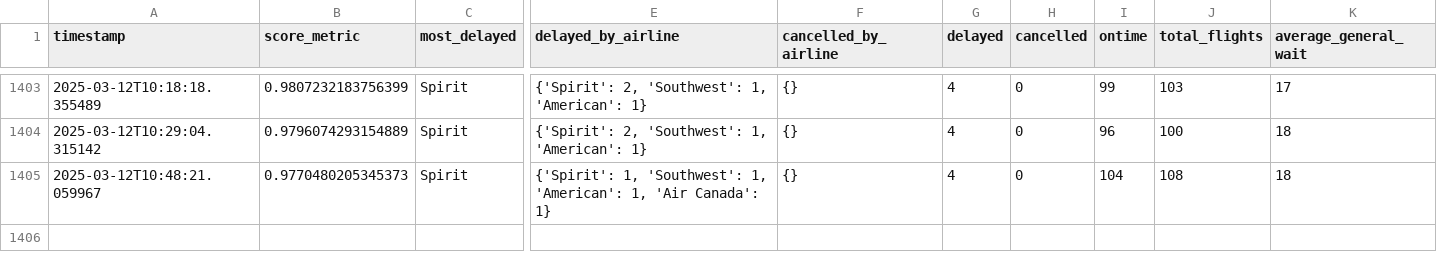
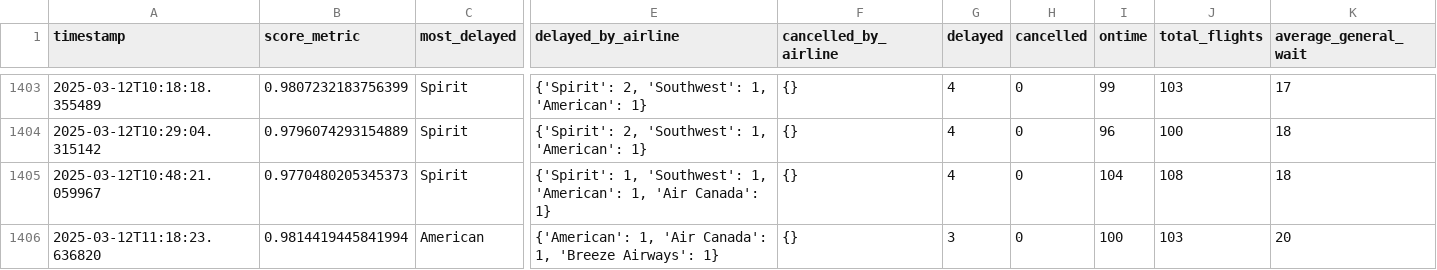
Before and after one commit to cruzdariel/how_is_mco_today, a CSV file: history.csv, drawn as a sheet; only a part is shown, gaps mark what is left out; rows hold the shown columns only; the diff names each change by its address in the sheet, - before the commit and + after, or states it on an @@ line.

Commit message:
Auto-update CSV

```diff
--- a/history.csv
+++ b/history.csv
+row 1406: 2025-03-12T11:18:23.636820 | 0.9814419445841994 | American | {'American': 1, 'Air Canada': 1, 'Breeze Airways': 1} | {} | 3 | 0 | 100 | 103 | 20
```
